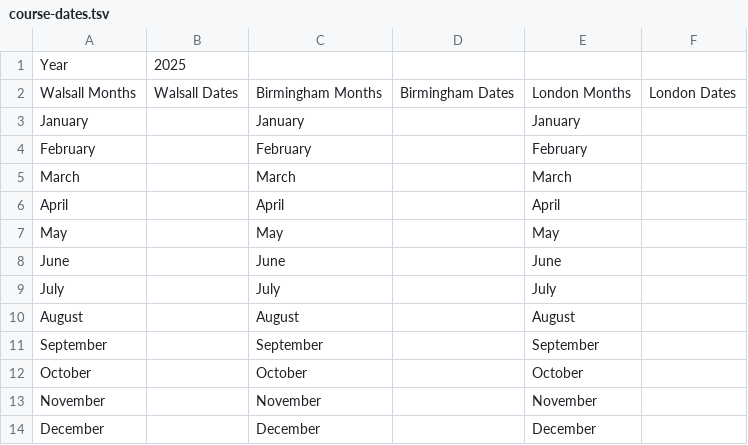
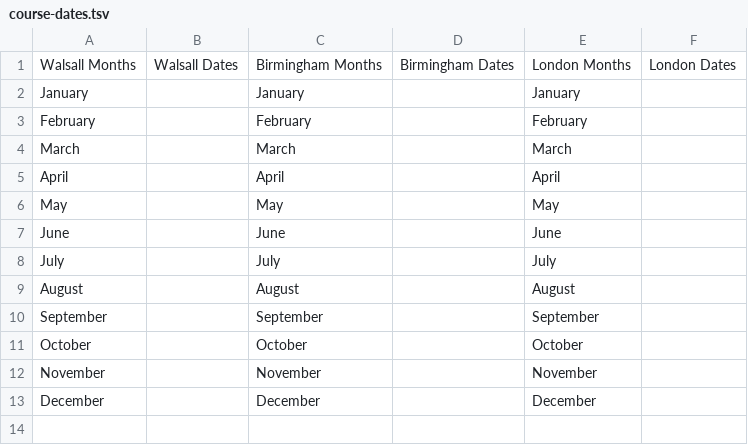
Before and after one commit to z-a-p-0/Files, a TSV file: course-dates.tsv, drawn as a sheet.

Commit message:
Update course-dates.tsv

```diff
--- a/course-dates.tsv
+++ b/course-dates.tsv
@@ -1,2 +1 @@
-Year	2025					
 Walsall Months	Walsall Dates	Birmingham Months	Birmingham Dates	London Months	London Dates
```
